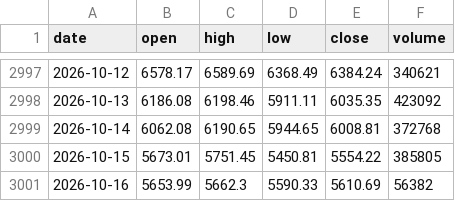
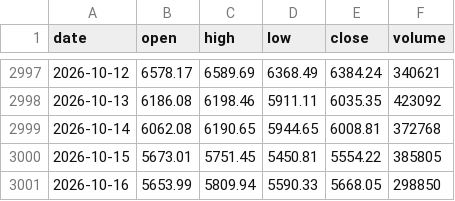
Before and after one commit to anextone/kospi-signal-data, a CSV file: data/kospi_index.csv, drawn as a sheet; only a part is shown, gaps mark what is left out.

```diff
--- a/data/kospi_index.csv
+++ b/data/kospi_index.csv
@@ -3000,2 +3000,2 @@ date,open,high,low,close,volume
 2026-10-15,5673.01,5751.45,5450.81,5554.22,385805
-2026-10-16,5653.99,5662.3,5590.33,5610.69,56382
+2026-10-16,5653.99,5809.94,5590.33,5668.05,298850
```
Also changed, not shown: data/flows.csv, data/lev_etf.csv, 1 other file.
